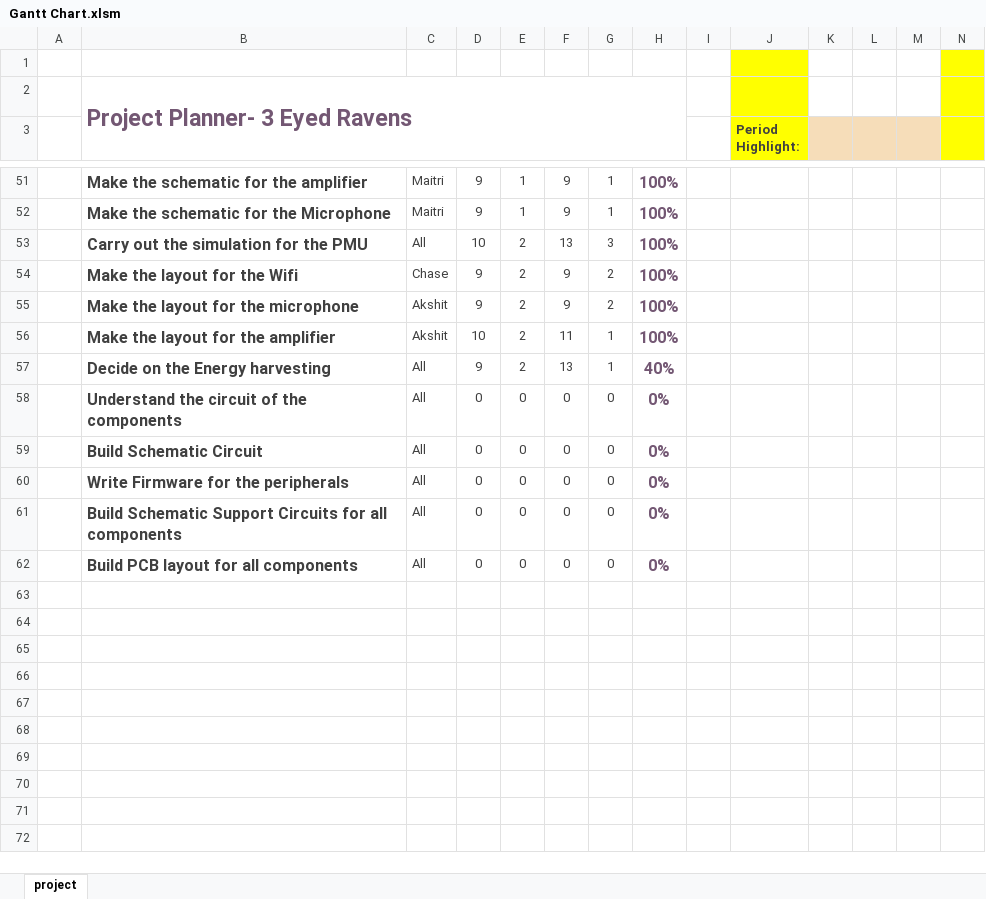
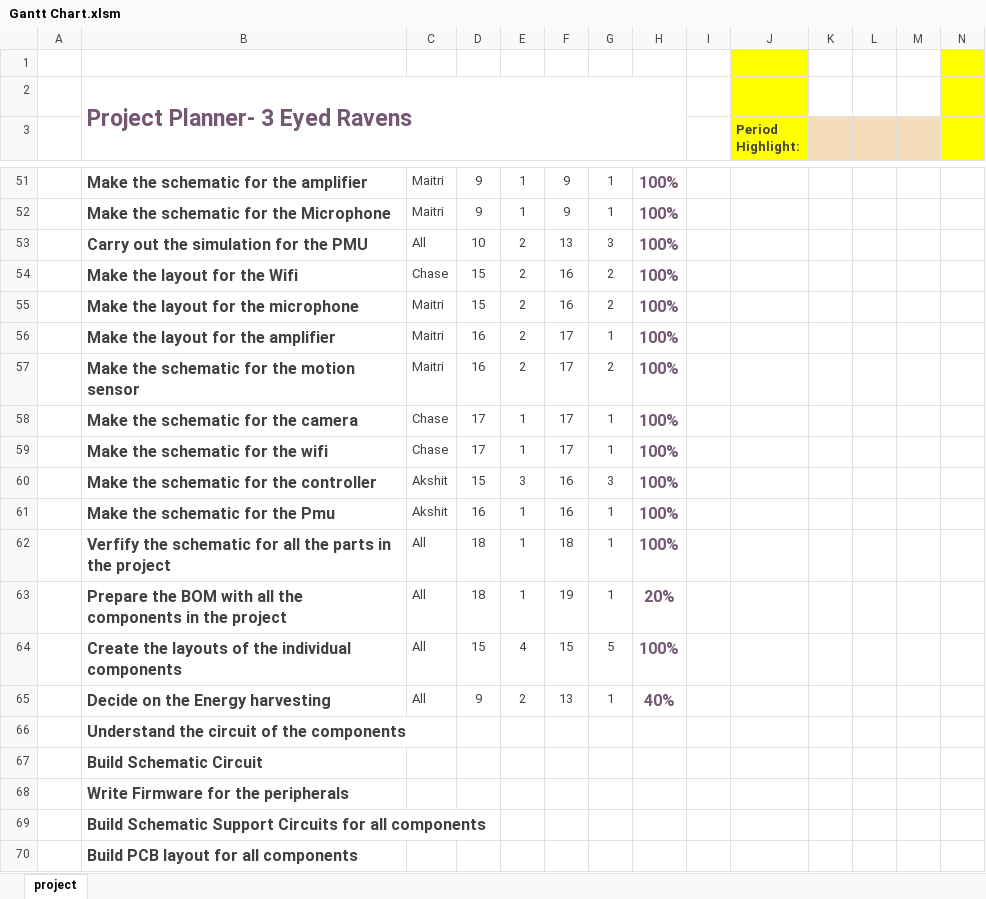
Before and after one commit to Maitri-13/low-power, an Excel workbook: Documentation/Gantt Chart.xlsm, sheet project, drawn as a sheet; only a part is shown, gaps mark what is left out; values as stored, in another font and other column widths than the file's, no borders; charts and pictures and conditional formats not drawn; addresses are those after the commit; rows hold the shown columns only; the diff names each change by its address in the sheet, - before the commit and + after, or states it on an @@ line.

Commit message:
gant chart update 5

```diff
--- a/Documentation/Gantt Chart.xlsm (sheet project)
+++ b/Documentation/Gantt Chart.xlsm (sheet project)
-D54:D55: 9
+D54:D55: 15
-F54:F55: 9
+F54:F55: 16
-C55:C56: Akshit
+C55:C56: Maitri
-D56: 10
+D56: 16
-F56: 11
+F56: 17
+row 57:  | Make the schematic for the motion sensor | Maitri | 16 | 2 | 17 | 2 | 100%
+row 58:  | Make the schematic for the camera | Chase | 17 | 1 | 17 | 1 | 100%
+row 59:  | Make the schematic for the wifi | Chase | 17 | 1 | 17 | 1 | 100%
+row 60:  | Make the schematic for the controller | Akshit | 15 | 3 | 16 | 3 | 100%
+row 61:  | Make the schematic for the Pmu | Akshit | 16 | 1 | 16 | 1 | 100%
+row 62:  | Verfify the schematic for all the parts in the project | All | 18 | 1 | 18 | 1 | 100%
+row 63:  | Prepare the BOM with all the components in the project | All | 18 | 1 | 19 | 1 | 20%
+row 64:  | Create the layouts of the individual components | All | 15 | 4 | 15 | 5 | 100%
-C66:C70: All
+C66:C70: (empty)
-D66:D70: 0
+D66:D70: (empty)
-E66:E70: 0
+E66:E70: (empty)
-F66:F70: 0
+F66:F70: (empty)
-G66:G70: 0
+G66:G70: (empty)
-H66:H70: 0%
+H66:H70: (empty)
```
Also changed, not shown: 1 other file.
